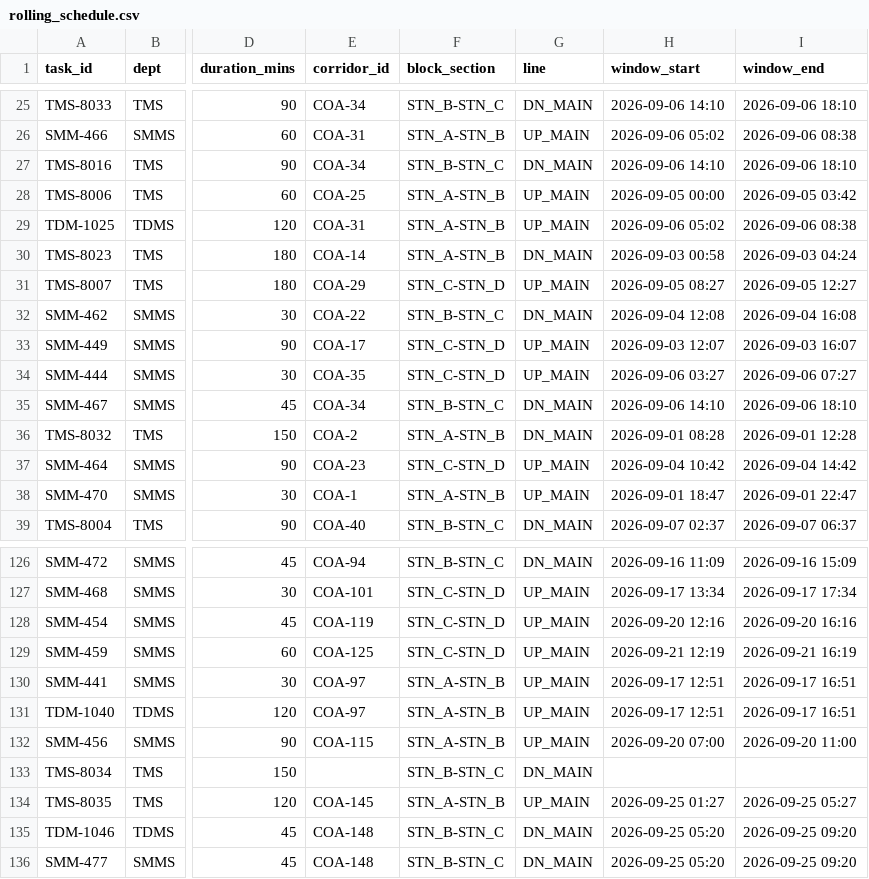
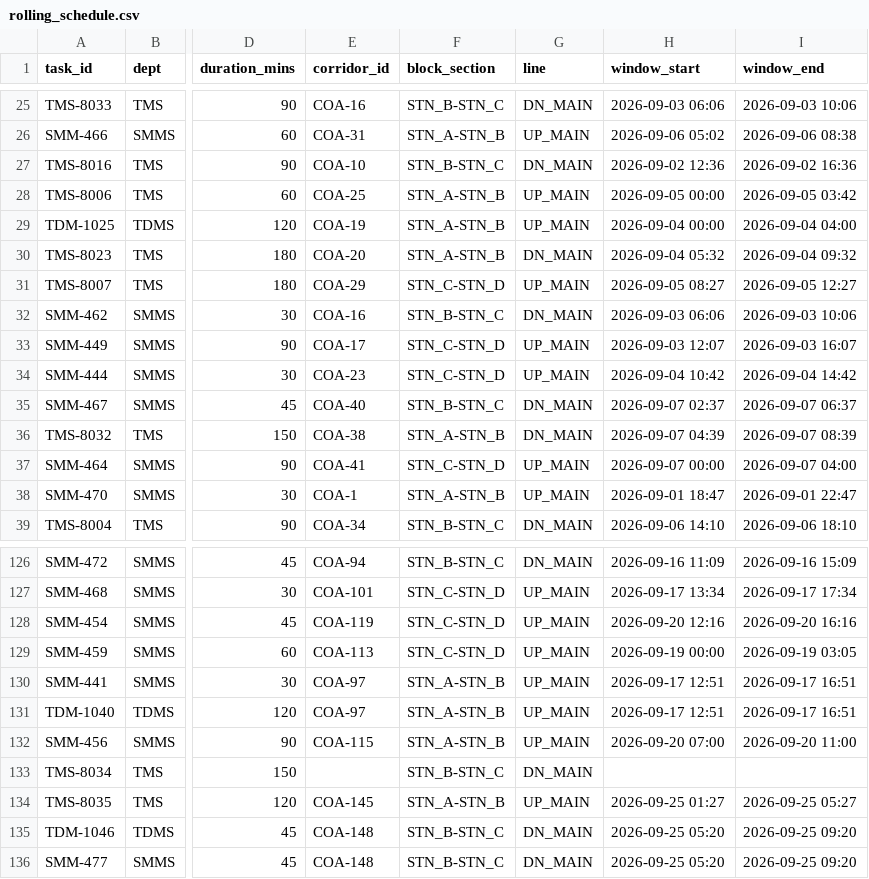
Before and after one commit to Vishi-Says-No/Sih-Railways-2026, a CSV file: data/rolling_schedule.csv, drawn as a sheet; only a part is shown, gaps mark what is left out; the diff covers the shown part only; the diff names each change by its address in the sheet, - before the commit and + after, or states it on an @@ line.

```diff
--- a/data/rolling_schedule.csv
+++ b/data/rolling_schedule.csv
-E25 (corridor_id): COA-34
+E25 (corridor_id): COA-16
-H25 (window_start): 2026-09-06 14:10
+H25 (window_start): 2026-09-03 06:06
-I25 (window_end): 2026-09-06 18:10
+I25 (window_end): 2026-09-03 10:06
-E27 (corridor_id): COA-34
+E27 (corridor_id): COA-10
-H27 (window_start): 2026-09-06 14:10
+H27 (window_start): 2026-09-02 12:36
-I27 (window_end): 2026-09-06 18:10
+I27 (window_end): 2026-09-02 16:36
-E29 (corridor_id): COA-31
+E29 (corridor_id): COA-19
-H29 (window_start): 2026-09-06 05:02
+H29 (window_start): 2026-09-04 00:00
-I29 (window_end): 2026-09-06 08:38
+I29 (window_end): 2026-09-04 04:00
-E30 (corridor_id): COA-14
+E30 (corridor_id): COA-20
-H30 (window_start): 2026-09-03 00:58
+H30 (window_start): 2026-09-04 05:32
-I30 (window_end): 2026-09-03 04:24
+I30 (window_end): 2026-09-04 09:32
-E32 (corridor_id): COA-22
+E32 (corridor_id): COA-16
-H32 (window_start): 2026-09-04 12:08
+H32 (window_start): 2026-09-03 06:06
-I32 (window_end): 2026-09-04 16:08
+I32 (window_end): 2026-09-03 10:06
-E34 (corridor_id): COA-35
+E34 (corridor_id): COA-23
-H34 (window_start): 2026-09-06 03:27
+H34 (window_start): 2026-09-04 10:42
-I34 (window_end): 2026-09-06 07:27
+I34 (window_end): 2026-09-04 14:42
-E35 (corridor_id): COA-34
+E35 (corridor_id): COA-40
-H35 (window_start): 2026-09-06 14:10
+H35 (window_start): 2026-09-07 02:37
-I35 (window_end): 2026-09-06 18:10
+I35 (window_end): 2026-09-07 06:37
-E36 (corridor_id): COA-2
+E36 (corridor_id): COA-38
-H36 (window_start): 2026-09-01 08:28
+H36 (window_start): 2026-09-07 04:39
-I36 (window_end): 2026-09-01 12:28
+I36 (window_end): 2026-09-07 08:39
-E37 (corridor_id): COA-23
+E37 (corridor_id): COA-41
-H37 (window_start): 2026-09-04 10:42
+H37 (window_start): 2026-09-07 00:00
-I37 (window_end): 2026-09-04 14:42
+I37 (window_end): 2026-09-07 04:00
-E39 (corridor_id): COA-40
+E39 (corridor_id): COA-34
-H39 (window_start): 2026-09-07 02:37
+H39 (window_start): 2026-09-06 14:10
-I39 (window_end): 2026-09-07 06:37
+I39 (window_end): 2026-09-06 18:10
-E129 (corridor_id): COA-125
+E129 (corridor_id): COA-113
-H129 (window_start): 2026-09-21 12:19
+H129 (window_start): 2026-09-19 00:00
-I129 (window_end): 2026-09-21 16:19
+I129 (window_end): 2026-09-19 03:05
```
Also changed, not shown: 96 edited cells elsewhere in this file, 1 other file.
